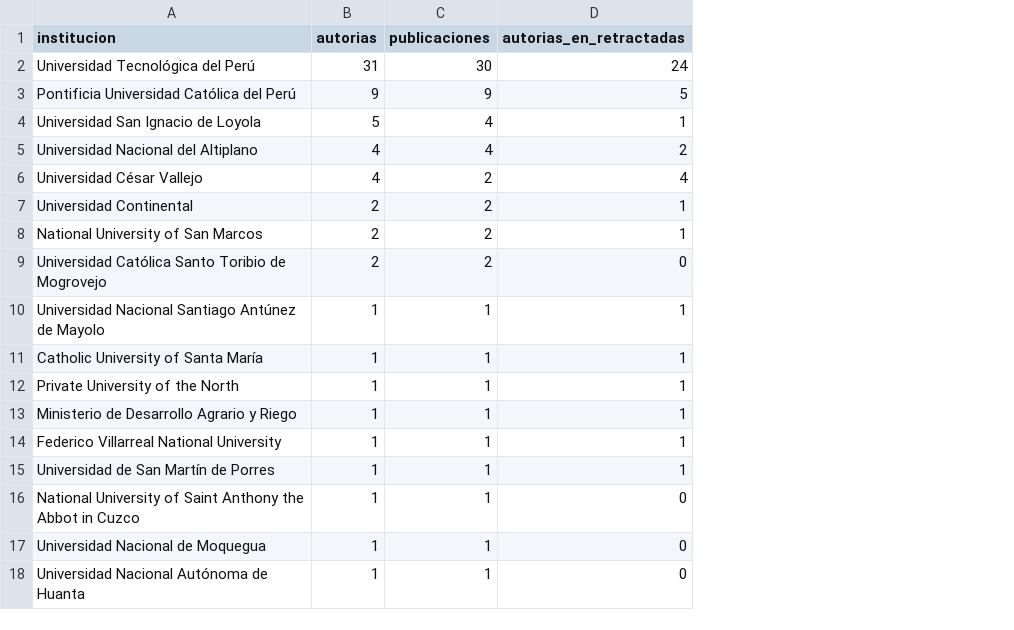
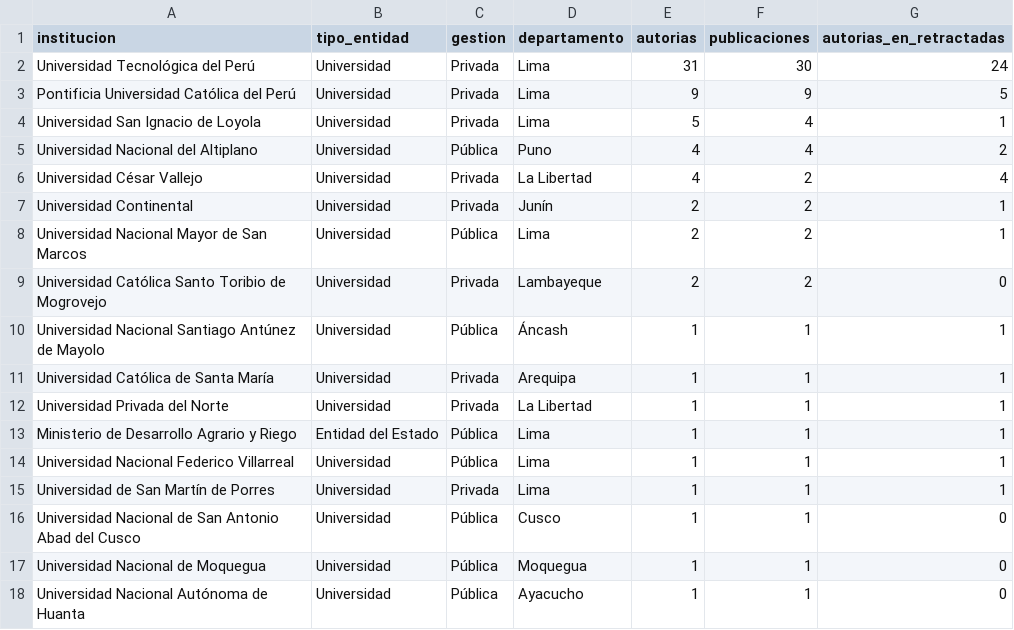
Before and after one commit to miqusaa/paper-mills-dashboard, a CSV file: peru/datos/instituciones_peru.csv, drawn as a sheet; the diff names each change by its address in the sheet, - before the commit and + after, or states it on an @@ line.

```diff
--- a/peru/datos/instituciones_peru.csv
+++ b/peru/datos/instituciones_peru.csv
+column B (tipo_entidad), rows 2-18: Universidad | Universidad | Universidad | Universidad | Universidad | Universidad | Universidad | Universidad | Universidad | Universidad | Universidad | Entidad del Estado | Universidad | Universidad | Universidad | Universidad | Universidad
+column C (gestion), rows 2-18: Privada | Privada | Privada | Pública | Privada | Privada | Pública | Privada | Pública | Privada | Privada | Pública | Pública | Privada | Pública | Pública | Pública
+column D (departamento), rows 2-18: Lima | Lima | Lima | Puno | La Libertad | Junín | Lima | Lambayeque | Áncash | Arequipa | La Libertad | Lima | Lima | Lima | Cusco | Moquegua | Ayacucho
-A8 (institucion): National University of San Marcos
+A8 (institucion): Universidad Nacional Mayor de San Marcos
-A11 (institucion): Catholic University of Santa María
+A11 (institucion): Universidad Católica de Santa María
-A12 (institucion): Private University of the North
+A12 (institucion): Universidad Privada del Norte
-A14 (institucion): Federico Villarreal National University
+A14 (institucion): Universidad Nacional Federico Villarreal
-A16 (institucion): National University of Saint Anthony the Abbot in Cuzco
+A16 (institucion): Universidad Nacional de San Antonio Abad del Cusco
```
Also changed, not shown: peru/datos/autorias_peru.csv, peru/datos/publicaciones_peru.csv, 1 other file.
